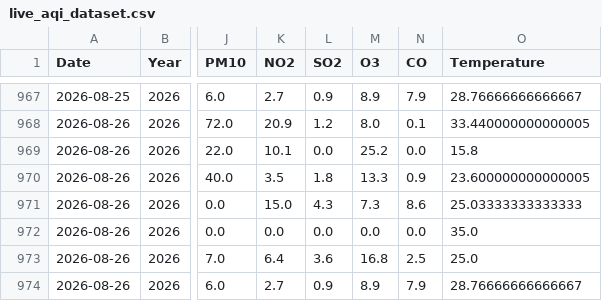
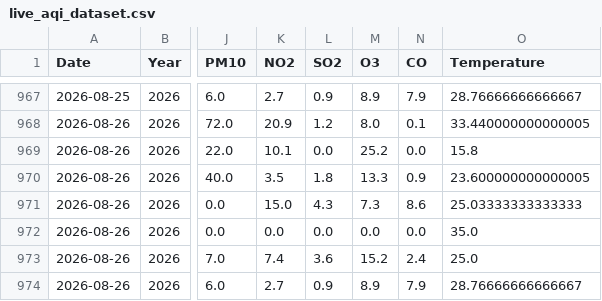
Before and after one commit to Rohan0639/Forecast, a CSV file: api/data/live_aqi_dataset.csv, drawn as a sheet; only a part is shown, gaps mark what is left out; the diff names each change by its address in the sheet, - before the commit and + after, or states it on an @@ line.

```diff
--- a/api/data/live_aqi_dataset.csv
+++ b/api/data/live_aqi_dataset.csv
-K973 (NO2): 6.4
+K973 (NO2): 7.4
-M973 (O3): 16.8
+M973 (O3): 15.2
-N973 (CO): 2.5
+N973 (CO): 2.4
```
Also changed, not shown: api/data/hyderabad_live_weather.csv.
